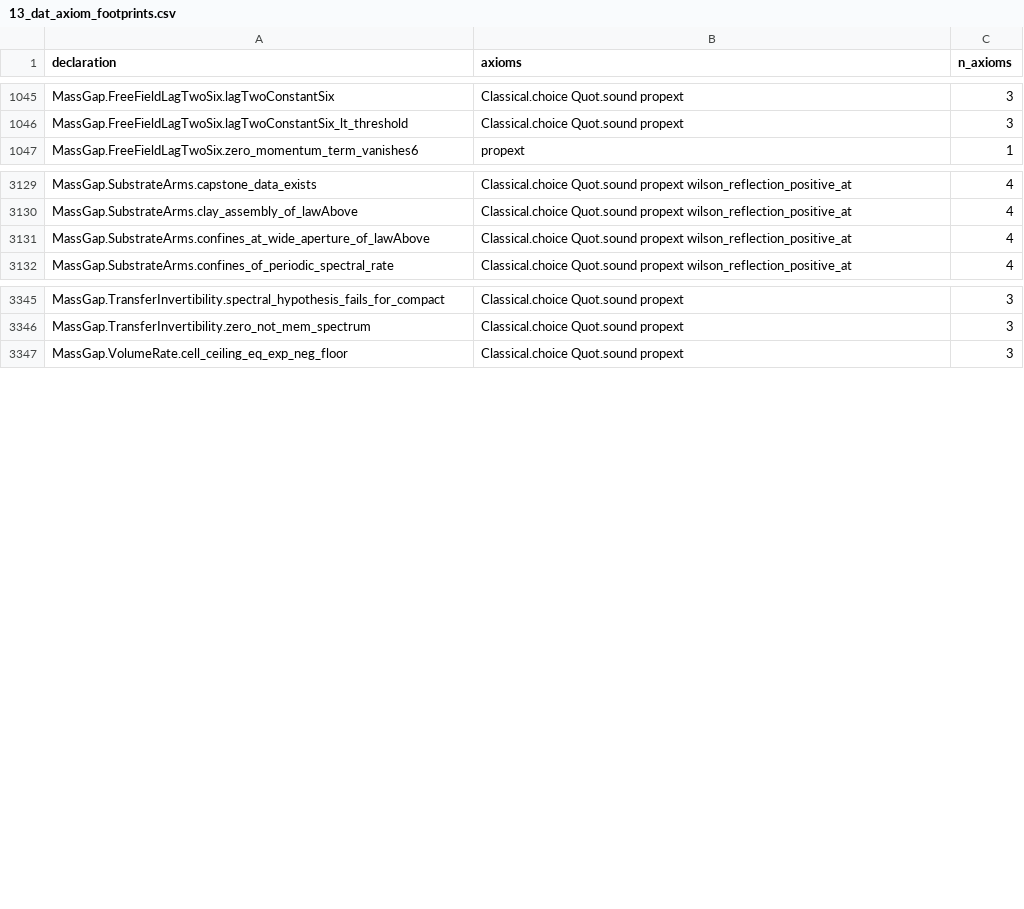
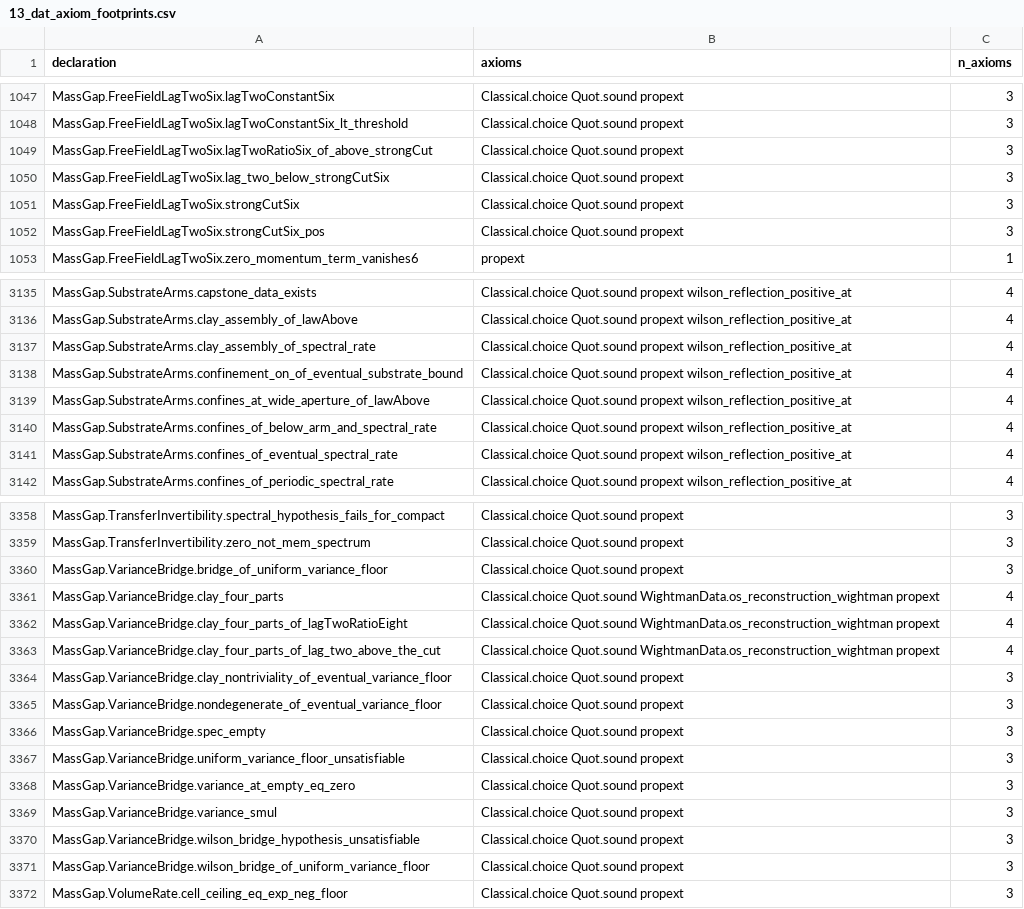
Before and after one commit to Agience/entroptics-mass-gap, a CSV file: research/data/13_dat_axiom_footprints.csv, drawn as a sheet; only a part is shown, gaps mark what is left out; the diff covers the shown part only.

```diff
--- a/research/data/13_dat_axiom_footprints.csv
+++ b/research/data/13_dat_axiom_footprints.csv
@@ -1046,2 +1048,6 @@ MassGap.FreeFieldLagTwoSix.lagTwoConstantSix,Classical.choice Quot.sound propext
 MassGap.FreeFieldLagTwoSix.lagTwoConstantSix_lt_threshold,Classical.choice Quot.sound propext,3
+MassGap.FreeFieldLagTwoSix.lagTwoRatioSix_of_above_strongCut,Classical.choice Quot.sound propext,3
+MassGap.FreeFieldLagTwoSix.lag_two_below_strongCutSix,Classical.choice Quot.sound propext,3
+MassGap.FreeFieldLagTwoSix.strongCutSix,Classical.choice Quot.sound propext,3
+MassGap.FreeFieldLagTwoSix.strongCutSix_pos,Classical.choice Quot.sound propext,3
 MassGap.FreeFieldLagTwoSix.zero_momentum_term_vanishes6,propext,1
@@ -3130,3 +3136,7 @@ MassGap.SubstrateArms.capstone_data_exists,Classical.choice Quot.sound propext w
 MassGap.SubstrateArms.clay_assembly_of_lawAbove,Classical.choice Quot.sound propext wilson_reflection_positive_at,4
+MassGap.SubstrateArms.clay_assembly_of_spectral_rate,Classical.choice Quot.sound propext wilson_reflection_positive_at,4
+MassGap.SubstrateArms.confinement_on_of_eventual_substrate_bound,Classical.choice Quot.sound propext wilson_reflection_positive_at,4
 MassGap.SubstrateArms.confines_at_wide_aperture_of_lawAbove,Classical.choice Quot.sound propext wilson_reflection_positive_at,4
+MassGap.SubstrateArms.confines_of_below_arm_and_spectral_rate,Classical.choice Quot.sound propext wilson_reflection_positive_at,4
+MassGap.SubstrateArms.confines_of_eventual_spectral_rate,Classical.choice Quot.sound propext wilson_reflection_positive_at,4
 MassGap.SubstrateArms.confines_of_periodic_spectral_rate,Classical.choice Quot.sound propext wilson_reflection_positive_at,4
@@ -3346,2 +3359,14 @@ MassGap.TransferInvertibility.spectral_hypothesis_fails_for_compact,Classical.ch
 MassGap.TransferInvertibility.zero_not_mem_spectrum,Classical.choice Quot.sound propext,3
+MassGap.VarianceBridge.bridge_of_uniform_variance_floor,Classical.choice Quot.sound propext,3
+MassGap.VarianceBridge.clay_four_parts,Classical.choice Quot.sound WightmanData.os_reconstruction_wightman propext,4
+MassGap.VarianceBridge.clay_four_parts_of_lagTwoRatioEight,Classical.choice Quot.sound WightmanData.os_reconstruction_wightman propext,4
+MassGap.VarianceBridge.clay_four_parts_of_lag_two_above_the_cut,Classical.choice Quot.sound WightmanData.os_reconstruction_wightman propext,4
+MassGap.VarianceBridge.clay_nontriviality_of_eventual_variance_floor,Classical.choice Quot.sound propext,3
+MassGap.VarianceBridge.nondegenerate_of_eventual_variance_floor,Classical.choice Quot.sound propext,3
+MassGap.VarianceBridge.spec_empty,Classical.choice Quot.sound propext,3
+MassGap.VarianceBridge.uniform_variance_floor_unsatisfiable,Classical.choice Quot.sound propext,3
+MassGap.VarianceBridge.variance_at_empty_eq_zero,Classical.choice Quot.sound propext,3
+MassGap.VarianceBridge.variance_smul,Classical.choice Quot.sound propext,3
+MassGap.VarianceBridge.wilson_bridge_hypothesis_unsatisfiable,Classical.choice Quot.sound propext,3
+MassGap.VarianceBridge.wilson_bridge_of_uniform_variance_floor,Classical.choice Quot.sound propext,3
 MassGap.VolumeRate.cell_ceiling_eq_exp_neg_floor,Classical.choice Quot.sound propext,3
```
Also changed, not shown: 5 added rows elsewhere in this file, 6 other files.
